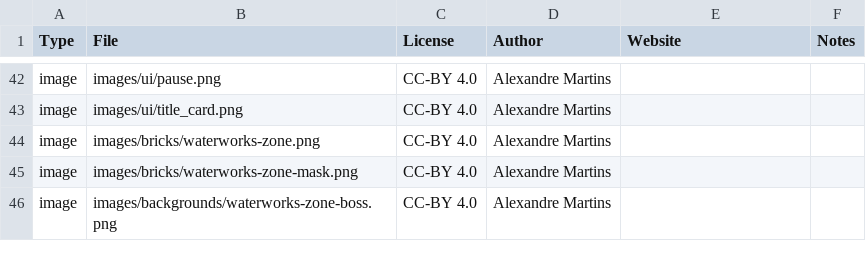
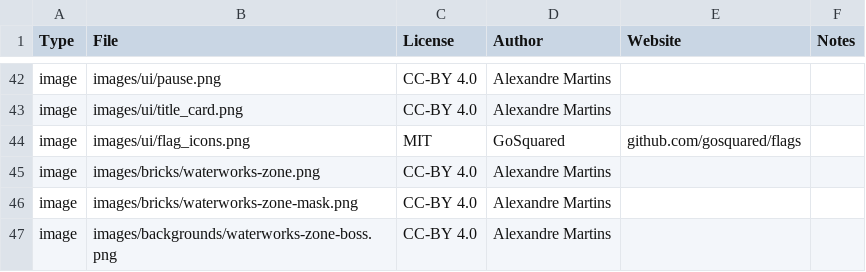
Before and after one commit to alemart/opensurge, a CSV file: src/misc/copyright_data.csv, drawn as a sheet; only a part is shown, gaps mark what is left out; the diff names each change by its address in the sheet, - before the commit and + after, or states it on an @@ line.

Commit message:
Options menu: add flag icons (change language)

```diff
--- a/src/misc/copyright_data.csv
+++ b/src/misc/copyright_data.csv
+row 44: image | images/ui/flag_icons.png | MIT | GoSquared | github.com/gosquared/flags
```
Also changed, not shown: 3 other files.
